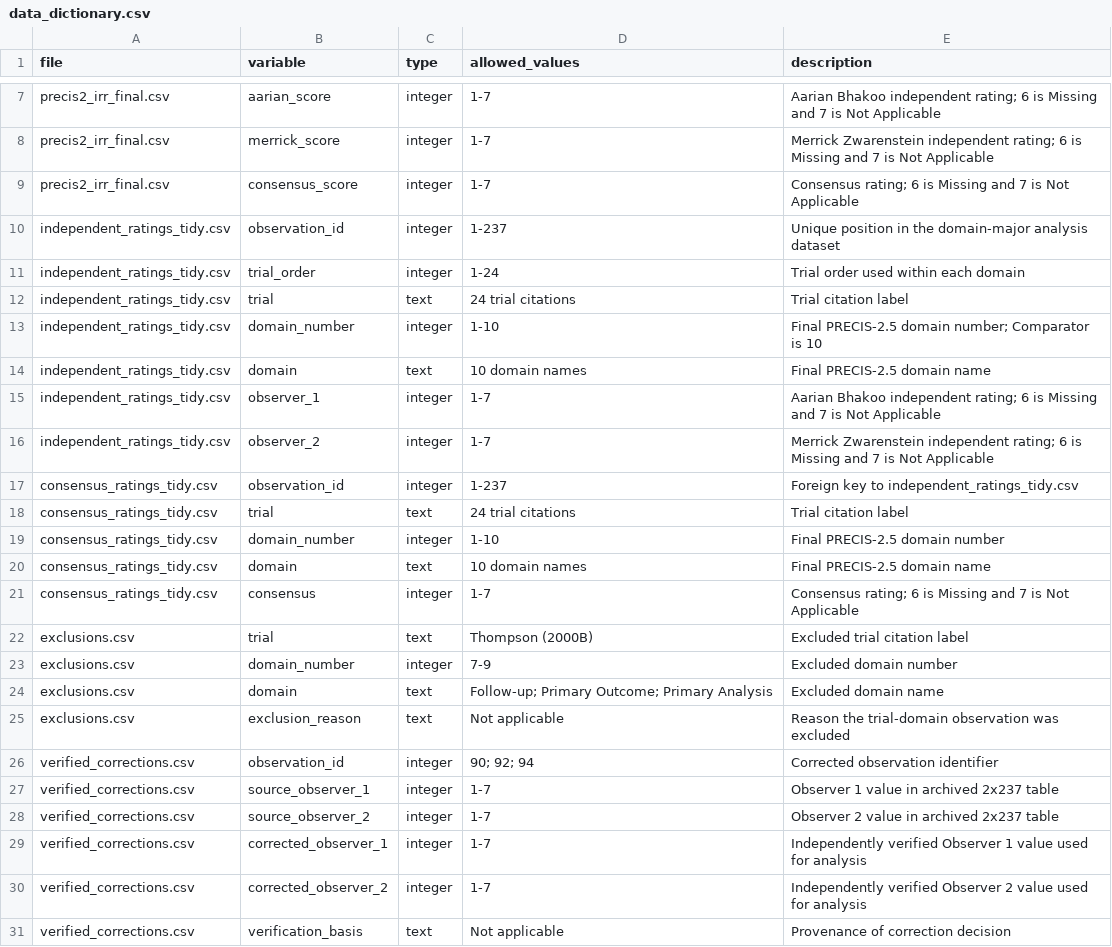
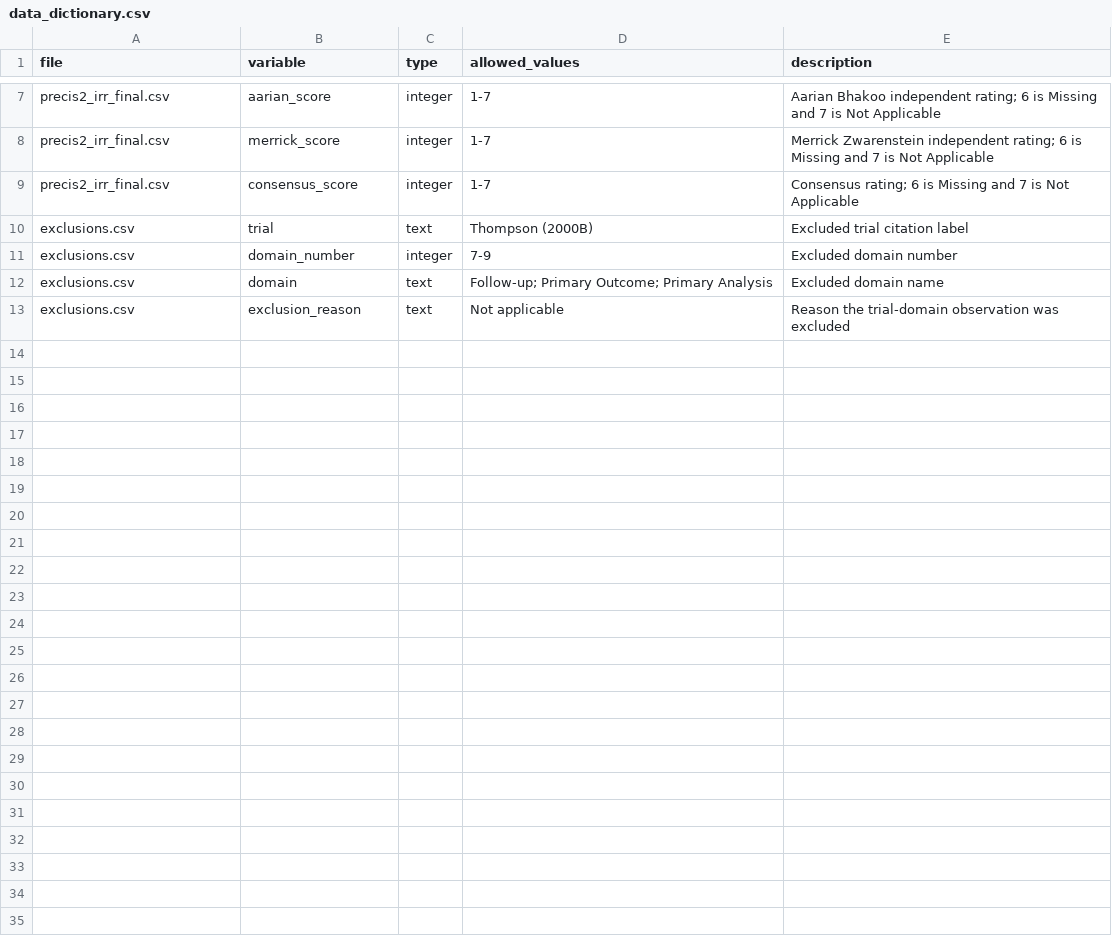
Before and after one commit to AaBhakoo/precis2-irr, a CSV file: data/data_dictionary.csv, drawn as a sheet; only a part is shown, gaps mark what is left out.

```diff
--- a/data/data_dictionary.csv
+++ b/data/data_dictionary.csv
@@ -9,14 +9,2 @@ precis2_irr_final.csv,merrick_score,integer,1-7,"Merrick Zwarenstein independent
 precis2_irr_final.csv,consensus_score,integer,1-7,"Consensus rating; 6 is Missing and 7 is Not Applicable"
-independent_ratings_tidy.csv,observation_id,integer,1-237,"Unique position in the domain-major analysis dataset"
-independent_ratings_tidy.csv,trial_order,integer,1-24,"Trial order used within each domain"
-independent_ratings_tidy.csv,trial,text,24 trial citations,"Trial citation label"
-independent_ratings_tidy.csv,domain_number,integer,1-10,"Final PRECIS-2.5 domain number; Comparator is 10"
-independent_ratings_tidy.csv,domain,text,10 domain names,"Final PRECIS-2.5 domain name"
-independent_ratings_tidy.csv,observer_1,integer,1-7,"Aarian Bhakoo independent rating; 6 is Missing and 7 is Not Applicable"
-independent_ratings_tidy.csv,observer_2,integer,1-7,"Merrick Zwarenstein independent rating; 6 is Missing and 7 is Not Applicable"
-consensus_ratings_tidy.csv,observation_id,integer,1-237,"Foreign key to independent_ratings_tidy.csv"
-consensus_ratings_tidy.csv,trial,text,24 trial citations,"Trial citation label"
-consensus_ratings_tidy.csv,domain_number,integer,1-10,"Final PRECIS-2.5 domain number"
-consensus_ratings_tidy.csv,domain,text,10 domain names,"Final PRECIS-2.5 domain name"
-consensus_ratings_tidy.csv,consensus,integer,1-7,"Consensus rating; 6 is Missing and 7 is Not Applicable"
 exclusions.csv,trial,text,Thompson (2000B),"Excluded trial citation label"
@@ -25,7 +13 @@ exclusions.csv,domain,text,"Follow-up; Primary Outcome; Primary Analysis","Exclu
 exclusions.csv,exclusion_reason,text,Not applicable,"Reason the trial-domain observation was excluded"
-verified_corrections.csv,observation_id,integer,"90; 92; 94","Corrected observation identifier"
-verified_corrections.csv,source_observer_1,integer,1-7,"Observer 1 value in archived 2x237 table"
-verified_corrections.csv,source_observer_2,integer,1-7,"Observer 2 value in archived 2x237 table"
-verified_corrections.csv,corrected_observer_1,integer,1-7,"Independently verified Observer 1 value used for analysis"
-verified_corrections.csv,corrected_observer_2,integer,1-7,"Independently verified Observer 2 value used for analysis"
-verified_corrections.csv,verification_basis,text,Not applicable,"Provenance of correction decision"
```
Also changed, not shown: 24 other files.
